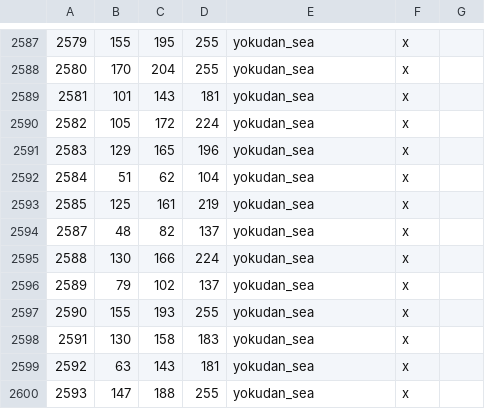
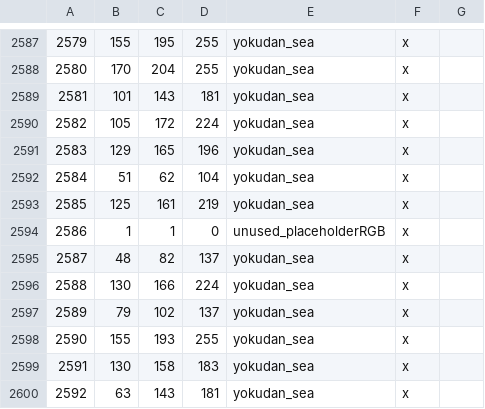
Before and after one commit to Vertimnus/elder-kings-ck3, a CSV file: map_data/definition.csv, drawn as a sheet; only a part is shown, gaps mark what is left out; the shorter side is filled out with more unchanged rows; the diff names each change by its address in the sheet, - before the commit and + after, or states it on an @@ line.

Commit message:
Added missing province id as unused province

```diff
--- a/map_data/definition.csv
+++ b/map_data/definition.csv
+row 2594: 2586 | 1 | 1 | 0 | unused_placeholderRGB | x
```
Also changed, not shown: 1 other file.
